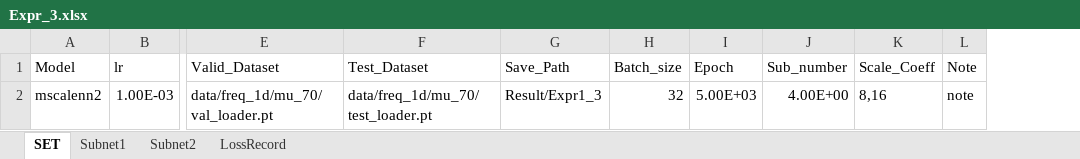
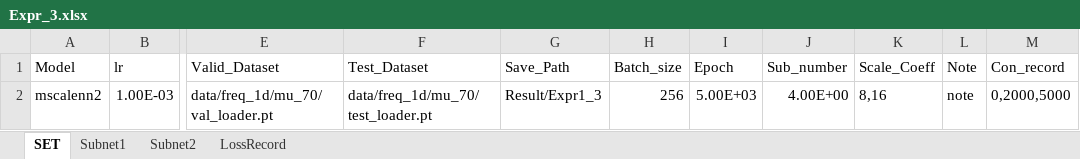
Before and after one commit to liangaomng/lulu_ms1, an Excel workbook: Expr1d/Expr_3.xlsx, sheet SET, drawn as a sheet; only a part is shown, gaps mark what is left out; values as stored, in another font and other column widths than the file's, no borders; the diff names each change by its address in the sheet, - before the commit and + after, or states it on an @@ line.

```diff
--- a/Expr1d/Expr_3.xlsx (sheet SET)
+++ b/Expr1d/Expr_3.xlsx (sheet SET)
+column M (Con_record), row 2: 0,2000,5000
-H2 (Batch_size): 32
+H2 (Batch_size): 256
```
Also changed, not shown: sheet LossRecord, Expr1d/Expr_1.xlsx, Expr1d/Expr_2.xlsx, 7 other files.
